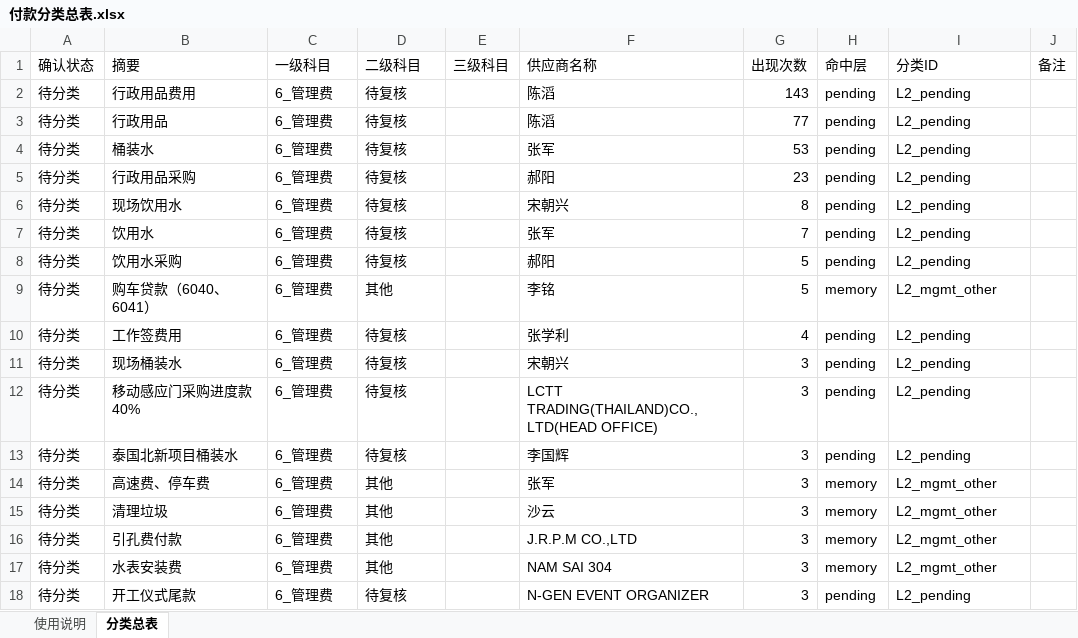
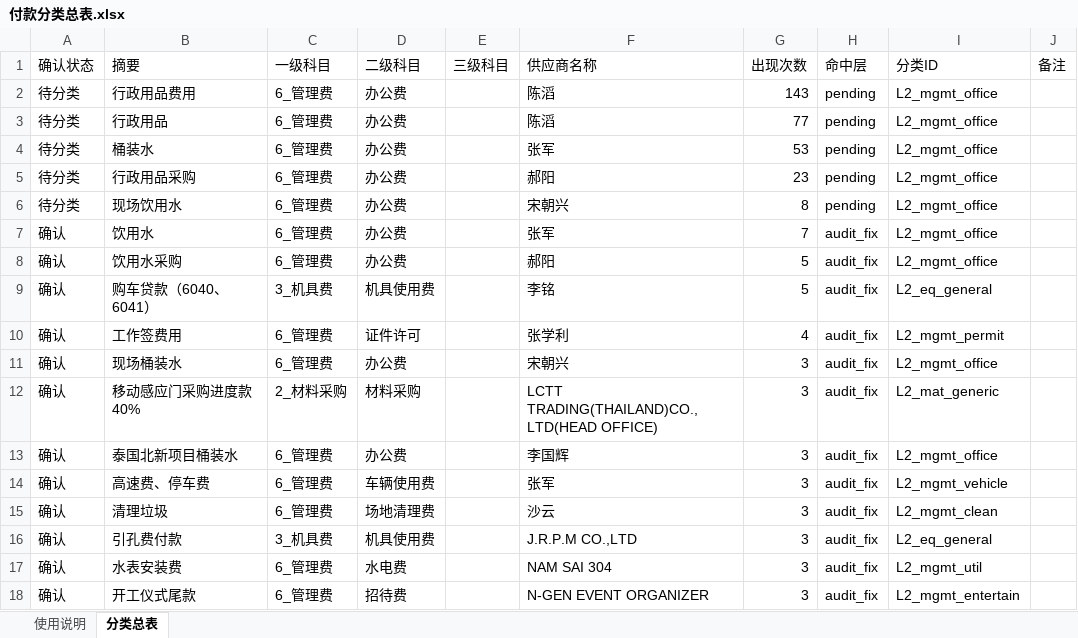
Before and after one commit to yeelvus/cost-analyzer, an Excel workbook: 12_财务数据/财务付款数据/learn_classify/data/付款分类总表.xlsx, sheet 分类总表, drawn as a sheet; only a part is shown; values as stored, in another font and other column widths than the file's, no cell formats; the diff covers the shown part only; the diff names each change by its address in the sheet, - before the commit and + after, or states it on an @@ line.

```diff
--- a/12_财务数据/财务付款数据/learn_classify/data/付款分类总表.xlsx (sheet 分类总表)
+++ b/12_财务数据/财务付款数据/learn_classify/data/付款分类总表.xlsx (sheet 分类总表)
-D2:D8 (二级科目): 待复核
+D2:D8 (二级科目): 办公费
-I2:I8 (分类ID): L2_pending
+I2:I8 (分类ID): L2_mgmt_office
-A7:A18 (确认状态): 待分类
+A7:A18 (确认状态): 确认
-H7:H8 (命中层): pending
+H7:H8 (命中层): audit_fix
-C9 (一级科目): 6_管理费
+C9 (一级科目): 3_机具费
-D9 (二级科目): 其他
+D9 (二级科目): 机具使用费
-H9 (命中层): memory
+H9 (命中层): audit_fix
-I9 (分类ID): L2_mgmt_other
+I9 (分类ID): L2_eq_general
-D10 (二级科目): 待复核
+D10 (二级科目): 证件许可
-H10:H13 (命中层): pending
+H10:H13 (命中层): audit_fix
-I10 (分类ID): L2_pending
+I10 (分类ID): L2_mgmt_permit
-D11 (二级科目): 待复核
+D11 (二级科目): 办公费
-I11 (分类ID): L2_pending
+I11 (分类ID): L2_mgmt_office
-C12 (一级科目): 6_管理费
+C12 (一级科目): 2_材料采购
-D12 (二级科目): 待复核
+D12 (二级科目): 材料采购
-I12 (分类ID): L2_pending
+I12 (分类ID): L2_mat_generic
-D13 (二级科目): 待复核
+D13 (二级科目): 办公费
-I13 (分类ID): L2_pending
+I13 (分类ID): L2_mgmt_office
-D14 (二级科目): 其他
+D14 (二级科目): 车辆使用费
-H14:H17 (命中层): memory
+H14:H17 (命中层): audit_fix
-I14 (分类ID): L2_mgmt_other
+I14 (分类ID): L2_mgmt_vehicle
-D15 (二级科目): 其他
+D15 (二级科目): 场地清理费
-I15 (分类ID): L2_mgmt_other
+I15 (分类ID): L2_mgmt_clean
-C16 (一级科目): 6_管理费
+C16 (一级科目): 3_机具费
-D16 (二级科目): 其他
+D16 (二级科目): 机具使用费
-I16 (分类ID): L2_mgmt_other
+I16 (分类ID): L2_eq_general
-D17 (二级科目): 其他
+D17 (二级科目): 水电费
-I17 (分类ID): L2_mgmt_other
+I17 (分类ID): L2_mgmt_util
-D18 (二级科目): 待复核
+D18 (二级科目): 招待费
-H18 (命中层): pending
+H18 (命中层): audit_fix
-I18 (分类ID): L2_pending
+I18 (分类ID): L2_mgmt_entertain
```
Also changed, not shown: 1395 edited cells elsewhere in this sheet, cell formats, 9 other files.
